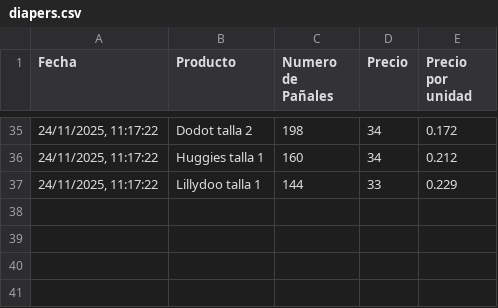
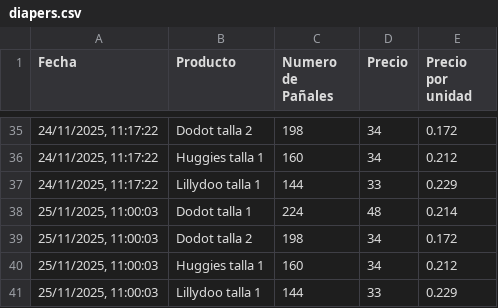
Before and after one commit to AlexanderLab/diaper-ninja, a CSV file: frontend/public/diapers.csv, drawn as a sheet; only a part is shown, gaps mark what is left out; the diff names each change by its address in the sheet, - before the commit and + after, or states it on an @@ line.

Commit message:
Update diaper prices - 25/11/2025 11:00:21,59

```diff
--- a/frontend/public/diapers.csv
+++ b/frontend/public/diapers.csv
+row 38: 25/11/2025, 11:00:03 | Dodot talla 1 | 224 | 48 | 0.214
+row 39: 25/11/2025, 11:00:03 | Dodot talla 2 | 198 | 34 | 0.172
+row 40: 25/11/2025, 11:00:03 | Huggies talla 1 | 160 | 34 | 0.212
+row 41: 25/11/2025, 11:00:03 | Lillydoo talla 1 | 144 | 33 | 0.229
```
